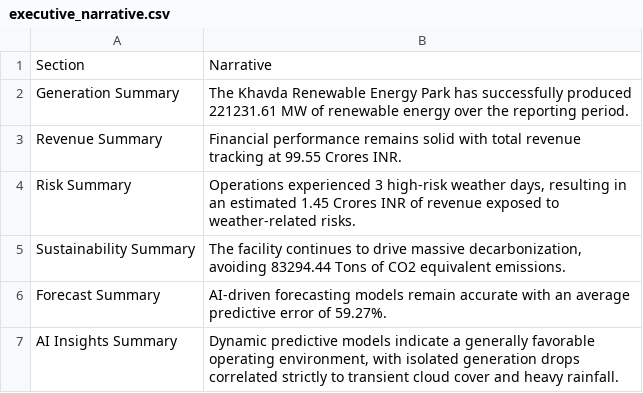
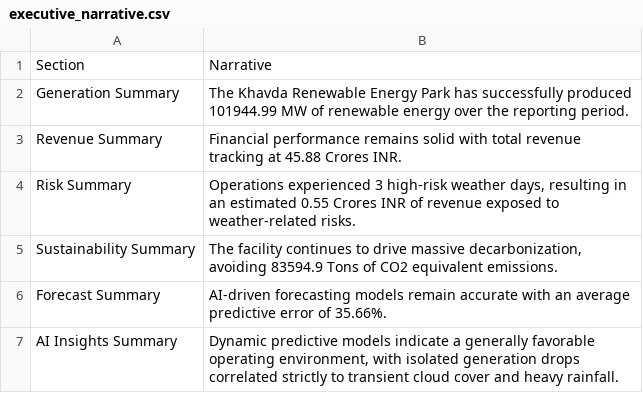
Before and after one commit to kirttiik/AI-Renewable-Energy-Intelligence-platform, a CSV file: reports/executive/executive_narrative.csv, drawn as a sheet.

```diff
--- a/reports/executive/executive_narrative.csv
+++ b/reports/executive/executive_narrative.csv
@@ -1,7 +1,7 @@
 Section,Narrative
-Generation Summary,The Khavda Renewable Energy Park has successfully produced 221231.61 MW of renewable energy over the reporting period.
-Revenue Summary,Financial performance remains solid with total revenue tracking at 99.55 Crores INR.
-Risk Summary,"Operations experienced 3 high-risk weather days, resulting in an estimated 1.45 Crores INR of revenue exposed to weather-related risks."
-Sustainability Summary,"The facility continues to drive massive decarbonization, avoiding 83294.44 Tons of CO2 equivalent emissions."
-Forecast Summary,AI-driven forecasting models remain accurate with an average predictive error of 59.27%.
+Generation Summary,The Khavda Renewable Energy Park has successfully produced 101944.99 MW of renewable energy over the reporting period.
+Revenue Summary,Financial performance remains solid with total revenue tracking at 45.88 Crores INR.
+Risk Summary,"Operations experienced 3 high-risk weather days, resulting in an estimated 0.55 Crores INR of revenue exposed to weather-related risks."
+Sustainability Summary,"The facility continues to drive massive decarbonization, avoiding 83594.9 Tons of CO2 equivalent emissions."
+Forecast Summary,AI-driven forecasting models remain accurate with an average predictive error of 35.66%.
 AI Insights Summary,"Dynamic predictive models indicate a generally favorable operating environment, with isolated generation drops correlated strictly to transient cloud cover and heavy rainfall."
```
Also changed, not shown: reports/executive/executive_dashboard_kpis.csv, reports/executive/executive_summary.csv, 13 other files.
